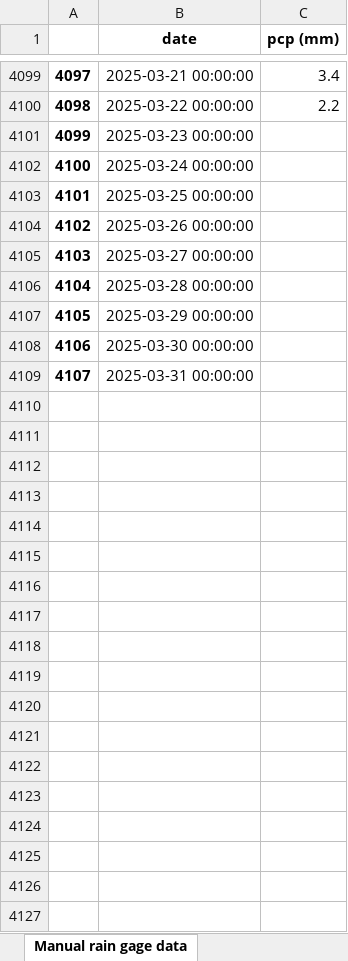
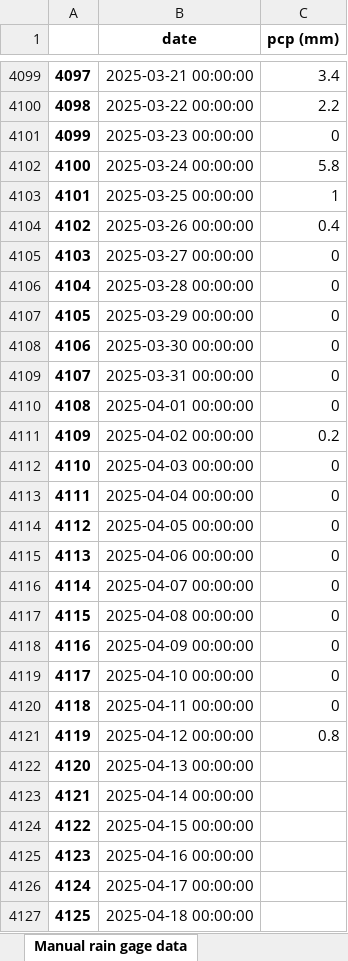
Before and after one commit to idfeiven/app-secar_meteo_data, an Excel workbook: data/daily_manual_rain_gage_data.xlsx, sheet Manual rain gage data, drawn as a sheet; only a part is shown, gaps mark what is left out; values as stored, in another font and other column widths than the file's, no borders; the diff covers the shown part only; the diff names each change by its address in the sheet, - before the commit and + after, or states it on an @@ line.

```diff
--- a/data/daily_manual_rain_gage_data.xlsx (sheet Manual rain gage data)
+++ b/data/daily_manual_rain_gage_data.xlsx (sheet Manual rain gage data)
-C4101 (pcp (mm)): (empty)
+C4101 (pcp (mm)): 0
-C4102 (pcp (mm)): (empty)
+C4102 (pcp (mm)): 5.8
-C4103 (pcp (mm)): (empty)
+C4103 (pcp (mm)): 1
-C4104 (pcp (mm)): (empty)
+C4104 (pcp (mm)): 0.4
-C4105:C4109 (pcp (mm)): (empty)
+C4105:C4109 (pcp (mm)): 0
+row 4110: 4108 | 2025-04-01 00:00:00 | 0
+row 4111: 4109 | 2025-04-02 00:00:00 | 0.2
+row 4112: 4110 | 2025-04-03 00:00:00 | 0
+row 4113: 4111 | 2025-04-04 00:00:00 | 0
+row 4114: 4112 | 2025-04-05 00:00:00 | 0
+row 4115: 4113 | 2025-04-06 00:00:00 | 0
+row 4116: 4114 | 2025-04-07 00:00:00 | 0
+row 4117: 4115 | 2025-04-08 00:00:00 | 0
+row 4118: 4116 | 2025-04-09 00:00:00 | 0
+row 4119: 4117 | 2025-04-10 00:00:00 | 0
+row 4120: 4118 | 2025-04-11 00:00:00 | 0
+row 4121: 4119 | 2025-04-12 00:00:00 | 0.8
+row 4122: 4120 | 2025-04-13 00:00:00
+row 4123: 4121 | 2025-04-14 00:00:00
+row 4124: 4122 | 2025-04-15 00:00:00
+row 4125: 4123 | 2025-04-16 00:00:00
+row 4126: 4124 | 2025-04-17 00:00:00
+row 4127: 4125 | 2025-04-18 00:00:00
```
Also changed, not shown: 12 added rows elsewhere in this sheet, data/secar_daily_data.xlsx, 1 other file.
